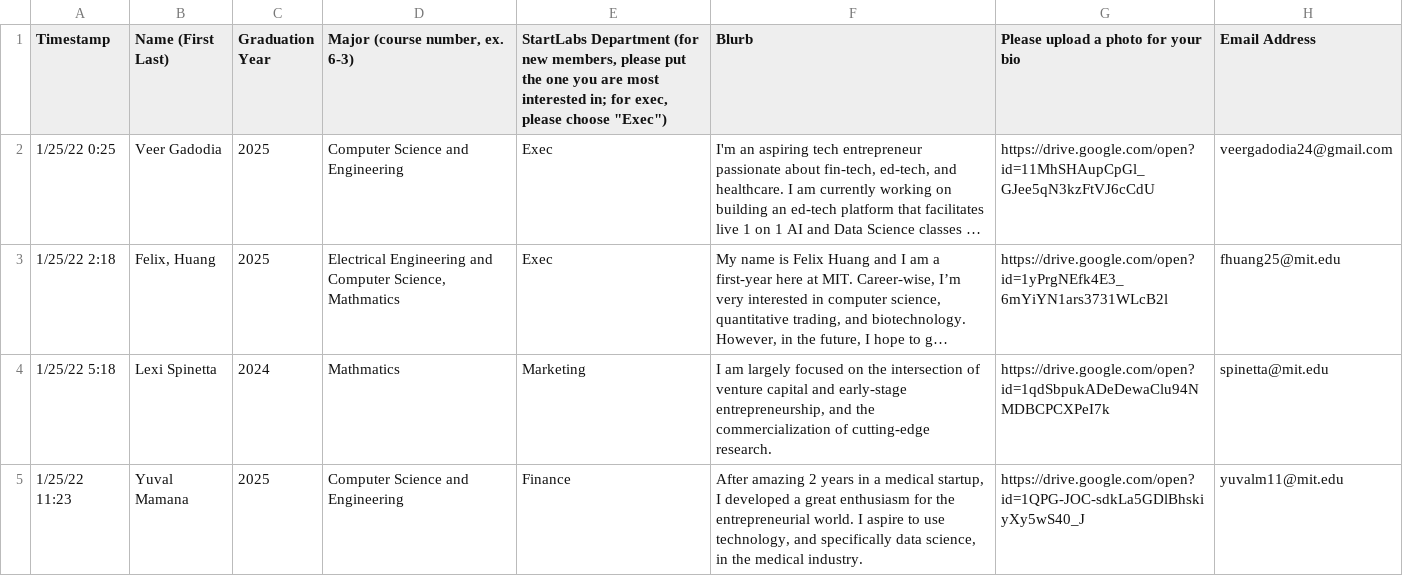
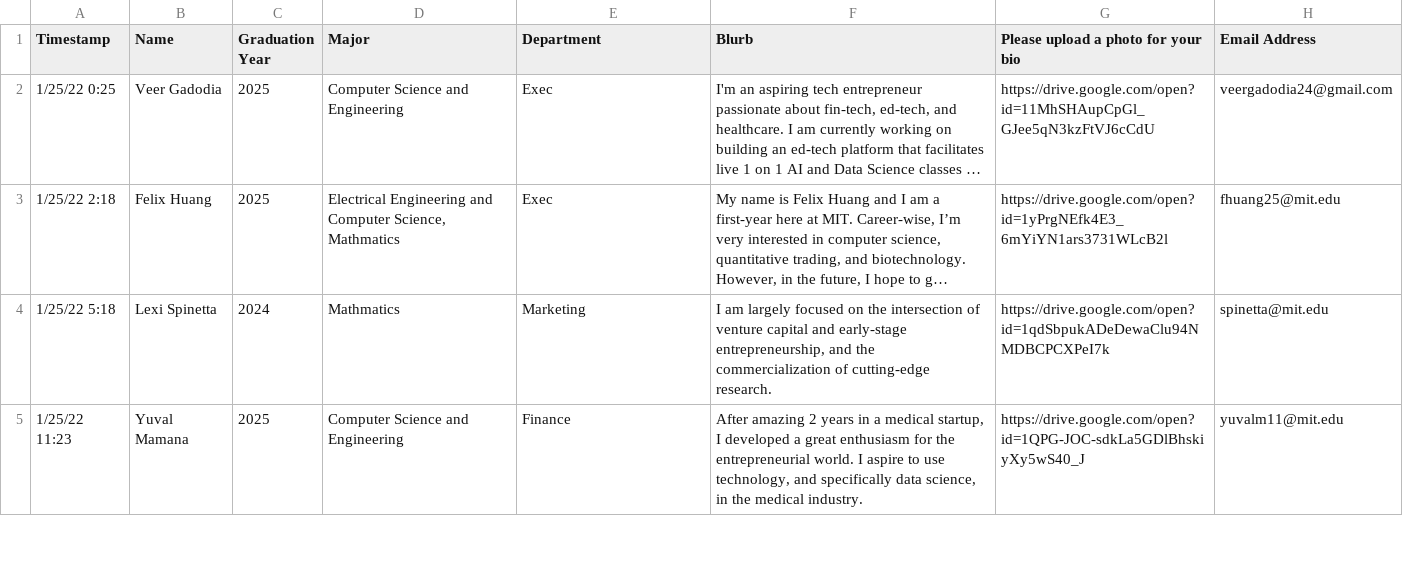
Before and after one commit to StartLabs-Web/website-v2, a CSV file: Main/static/TeamBios2022.csv, drawn as a sheet; only a part is shown; long unchanged cells end in …; the diff names each change by its address in the sheet, - before the commit and + after, or states it on an @@ line.

Commit message:
team page final updates

```diff
--- a/Main/static/TeamBios2022.csv
+++ b/Main/static/TeamBios2022.csv
-B1: Name (First Last)
+B1: Name
-D1: Major (course number, ex. 6-3)
+D1: Major
-E1: StartLabs Department (for new members, please put the one you are most interested in; for exec, please choose "Exec")
+E1: Department
-B3 (Name): Felix, Huang
+B3 (Name): Felix Huang
```
Also changed, not shown: 49 other files.
